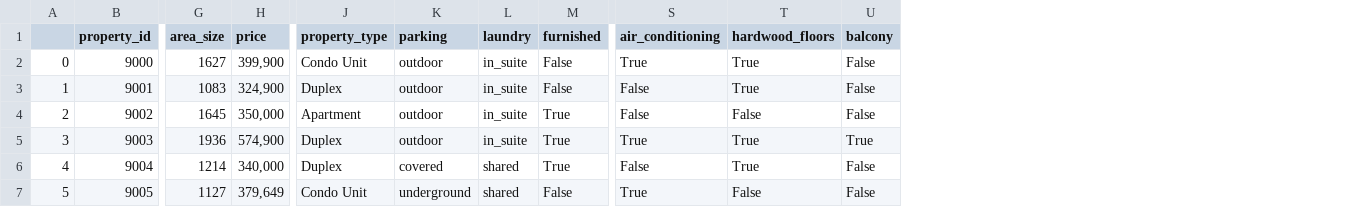
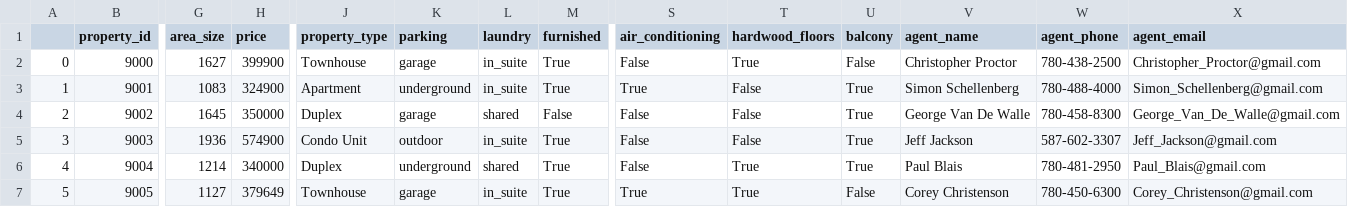
Before and after one commit to cylaceste/homefinder, a CSV file: homefinder/database/real_data/sale_9_property.csv, drawn as a sheet; only a part is shown, gaps mark what is left out; the diff covers the shown part only; the diff names each change by its address in the sheet, - before the commit and + after, or states it on an @@ line.

```diff
--- a/homefinder/database/real_data/sale_9_property.csv
+++ b/homefinder/database/real_data/sale_9_property.csv
+column V (agent_name), rows 2-7: Christopher Proctor | Simon Schellenberg | George Van De Walle | Jeff Jackson | Paul Blais | Corey Christenson
+column W (agent_phone), rows 2-7: 780-438-2500 | 780-488-4000 | 780-458-8300 | 587-602-3307 | 780-481-2950 | 780-450-6300
+column X (agent_email), rows 2-7: Christopher_Proctor@gmail.com | Simon_Schellenberg@gmail.com | George_Van_De_Walle@gmail.com | Jeff_Jackson@gmail.com | Paul_Blais@gmail.com | Corey_Christenson@gmail.com
-H2 (price): 399,900
+H2 (price): 399900
-J2 (property_type): Condo Unit
+J2 (property_type): Townhouse
-K2 (parking): outdoor
+K2 (parking): garage
-M2:M3 (furnished): False
+M2:M3 (furnished): True
-S2 (air_conditioning): True
+S2 (air_conditioning): False
-H3 (price): 324,900
+H3 (price): 324900
-J3 (property_type): Duplex
+J3 (property_type): Apartment
-K3 (parking): outdoor
+K3 (parking): underground
-S3 (air_conditioning): False
+S3 (air_conditioning): True
-T3 (hardwood_floors): True
+T3 (hardwood_floors): False
-U3:U4 (balcony): False
+U3:U4 (balcony): True
-H4 (price): 350,000
+H4 (price): 350000
-J4 (property_type): Apartment
+J4 (property_type): Duplex
-K4 (parking): outdoor
+K4 (parking): garage
-L4 (laundry): in_suite
+L4 (laundry): shared
-M4 (furnished): True
+M4 (furnished): False
-H5 (price): 574,900
+H5 (price): 574900
-J5 (property_type): Duplex
+J5 (property_type): Condo Unit
-S5 (air_conditioning): True
+S5 (air_conditioning): False
-T5 (hardwood_floors): True
+T5 (hardwood_floors): False
-H6 (price): 340,000
+H6 (price): 340000
-K6 (parking): covered
+K6 (parking): underground
-U6 (balcony): False
+U6 (balcony): True
-H7 (price): 379,649
+H7 (price): 379649
-J7 (property_type): Condo Unit
+J7 (property_type): Townhouse
-K7 (parking): underground
+K7 (parking): garage
-L7 (laundry): shared
+L7 (laundry): in_suite
-M7 (furnished): False
+M7 (furnished): True
-T7 (hardwood_floors): False
+T7 (hardwood_floors): True
```
Also changed, not shown: 32 edited cells elsewhere in this file, homefinder/database/real_data/sale_1_property.csv, homefinder/database/real_data/sale_2_property.csv, 25 other files.
